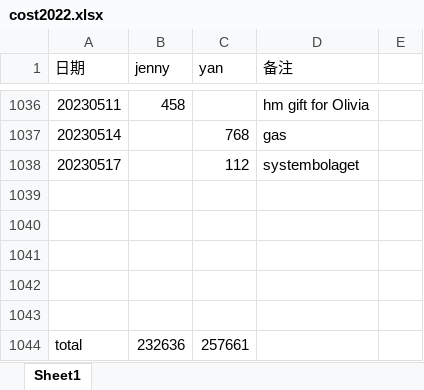
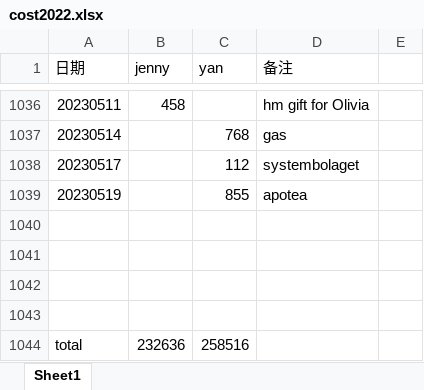
Before and after one commit to yanhuanwang/cost2022, an Excel workbook: cost2022.xlsx, sheet Sheet1, drawn as a sheet; only a part is shown, gaps mark what is left out; values as stored, in another font and other column widths than the file's, no borders; removed rows and columns are numbered as before the commit, all else as after; the diff names each change by its address in the sheet, - before the commit and + after, or states it on an @@ line.

Commit message:
20230519

```diff
--- a/cost2022.xlsx (sheet Sheet1)
+++ b/cost2022.xlsx (sheet Sheet1)
+row 1039: 20230519 |  | 855 | apotea
-row 1043: (empty)
-C1044 (yan): 257661
+C1044 (yan): 258516
```
